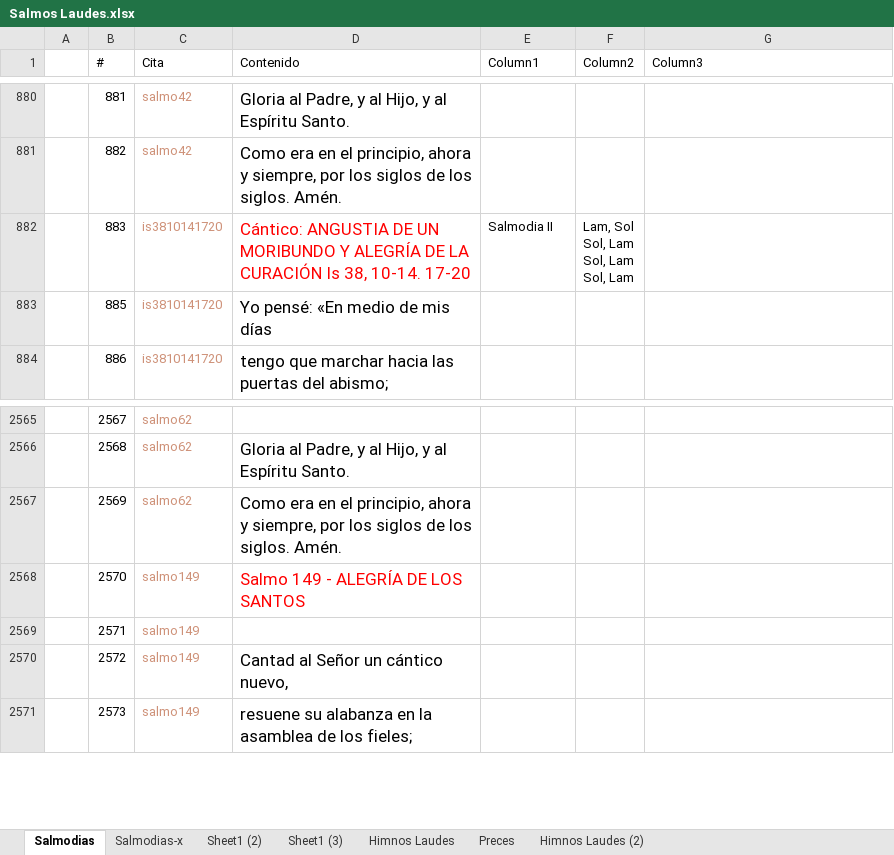
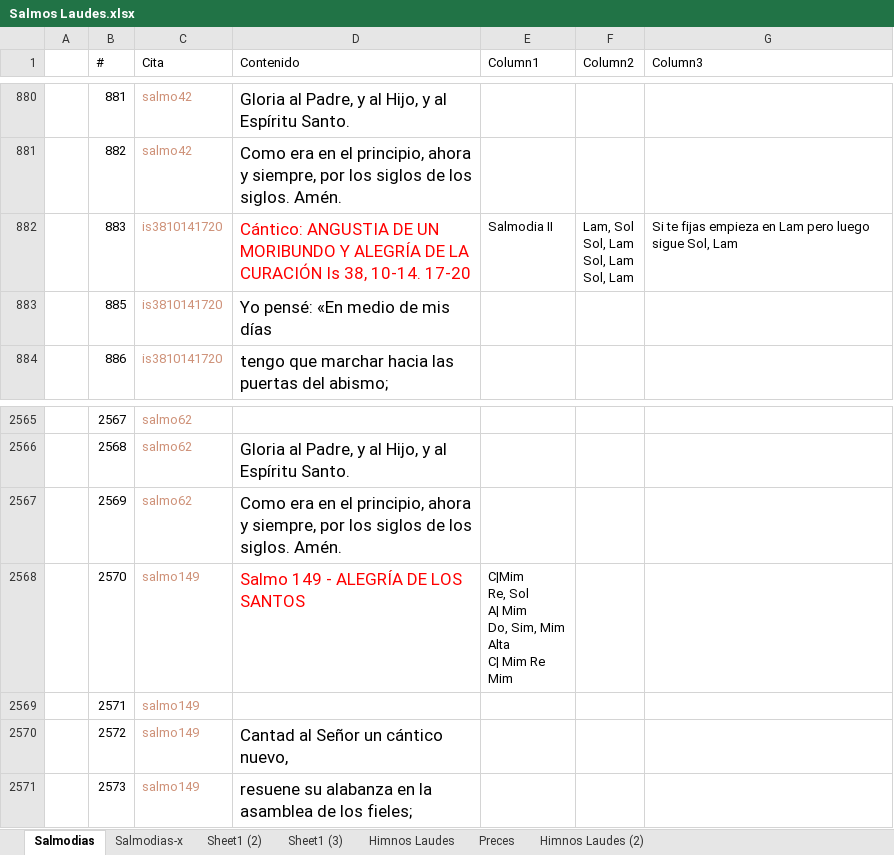
Before and after one commit to dbaezh78/docs, an Excel workbook: Salmos Laudes.xlsx, sheet Salmodias, drawn as a sheet; only a part is shown, gaps mark what is left out; values as stored, in another font and other column widths than the file's, no borders; charts and pictures and table styles not drawn; ↵ is a line break in a cell; the diff names each change by its address in the sheet, - before the commit and + after, or states it on an @@ line.

```diff
--- a/Salmos Laudes.xlsx (sheet Salmodias)
+++ b/Salmos Laudes.xlsx (sheet Salmodias)
-G882 (Column3): (empty)
+G882 (Column3): Si te fijas empieza en Lam pero luego sigue Sol, Lam
-E2568 (Column1): (empty)
+E2568 (Column1): C|Mim ↵ Re, Sol ↵ A| Mim ↵ Do, Sim, Mim ↵ Alta ↵ C| Mim Re ↵ Mim
```
Also changed, not shown: charts or pictures, 3 other files.
